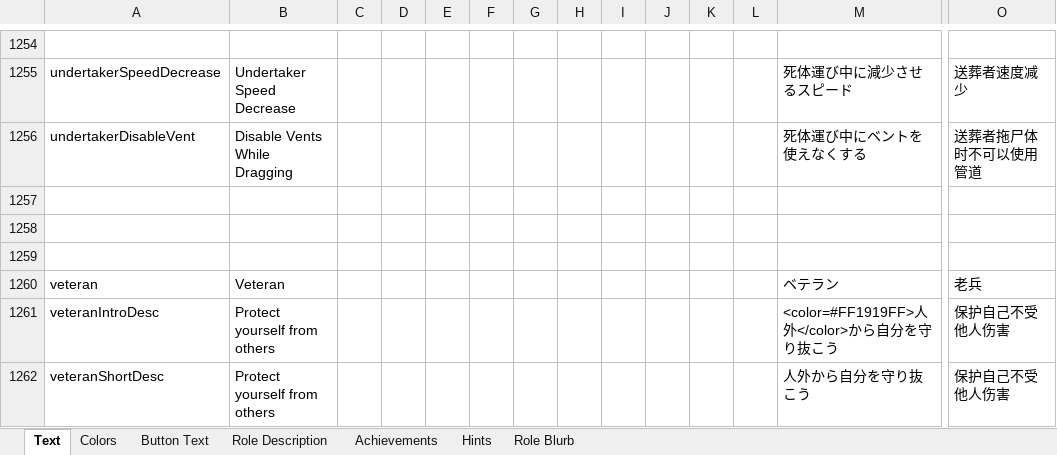
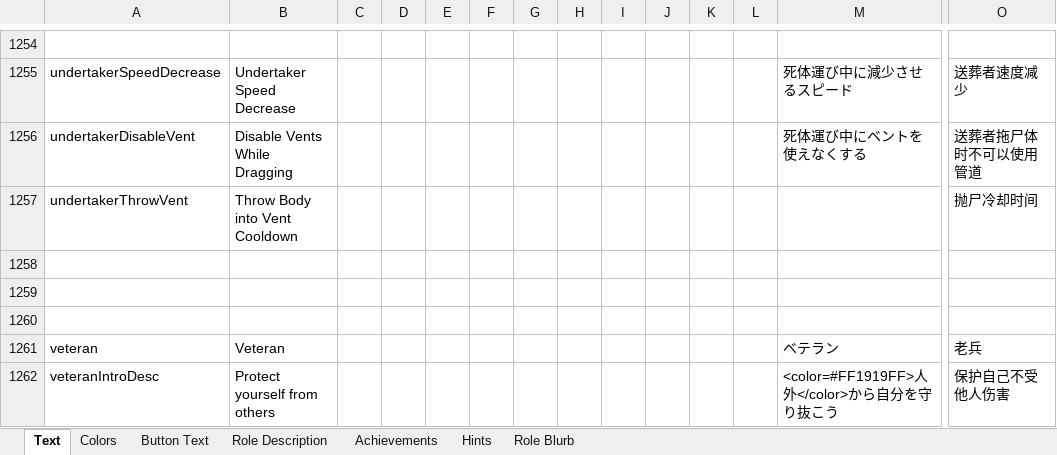
Before and after one commit to dabao40/TheOtherRolesGMIA, an Excel workbook: Strings.xlsx, sheet Text, drawn as a sheet; only a part is shown, gaps mark what is left out; the shorter side is filled out with more unchanged rows; values as stored, in another font and other column widths than the file's, no borders; rows hold the shown columns only; the diff names each change by its address in the sheet, - before the commit and + after, or states it on an @@ line.

```diff
--- a/Strings.xlsx (sheet Text)
+++ b/Strings.xlsx (sheet Text)
+row 1257: undertakerThrowVent | Throw Body into Vent Cooldown |  |  |  |  |  |  |  |  |  |  |  | 抛尸冷却时间
```
Also changed, not shown: sheet Button Text, 10 other files.
